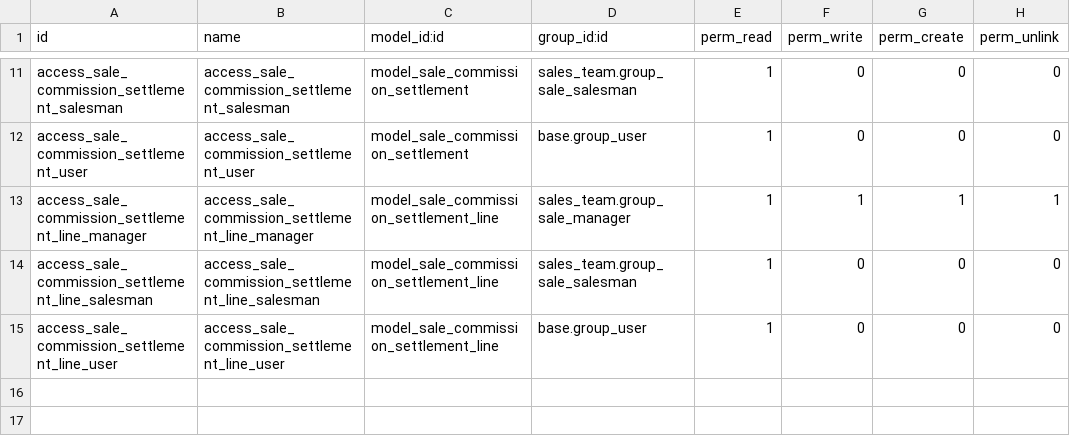
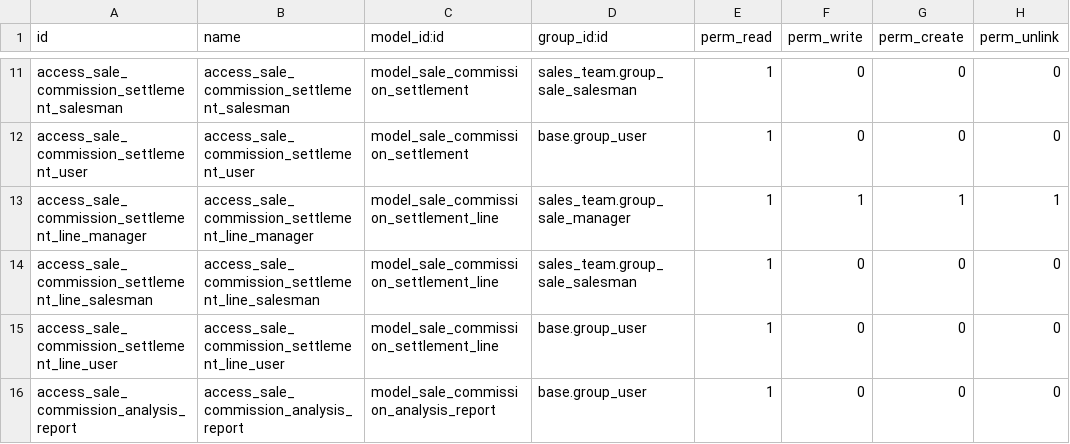
Before and after one commit to zeroincombenze/commission, a CSV file: sale_commission/security/ir.model.access.csv, drawn as a sheet; only a part is shown, gaps mark what is left out.

Commit message:
[IMP] sale_commission splitted into sale_commission_plus and sale_commission_areamanager in order to align OCA modules

```diff
--- a/sale_commission/security/ir.model.access.csv
+++ b/sale_commission/security/ir.model.access.csv
@@ -15 +15,2 @@ access_sale_commission_settlement_line_salesman,access_sale_commission_settlemen
 access_sale_commission_settlement_line_user,access_sale_commission_settlement_line_user,model_sale_commission_settlement_line,base.group_user,1,0,0,0
+access_sale_commission_analysis_report,access_sale_commission_analysis_report,model_sale_commission_analysis_report,base.group_user,1,0,0,0
```
Also changed, not shown: 51 other files.
